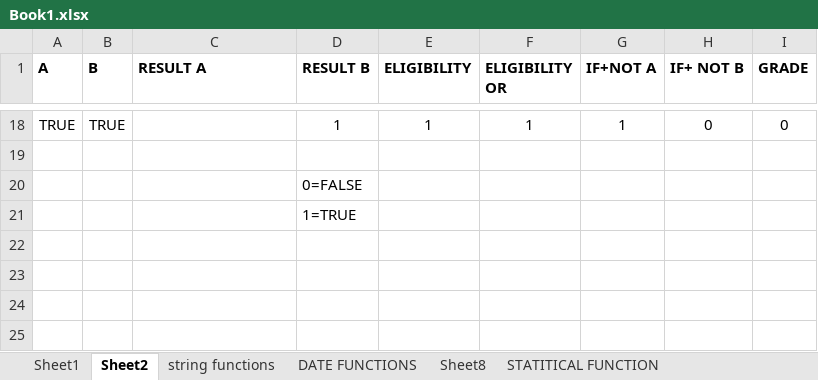
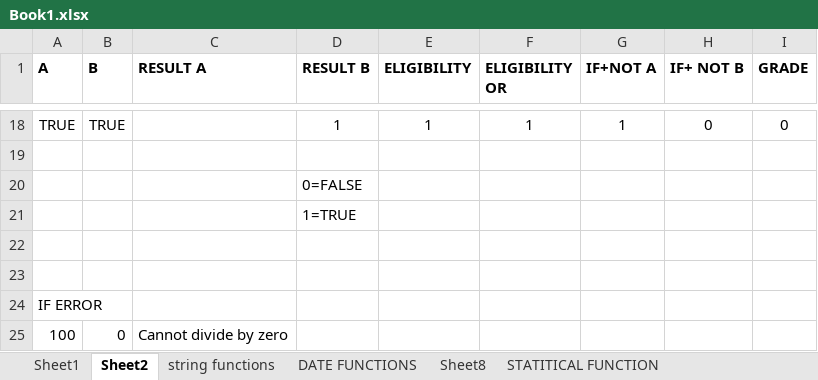
Before and after one commit to gayubala2907-lab/dmart-sales-analysis, an Excel workbook: Book1.xlsx, sheet Sheet2, drawn as a sheet; only a part is shown, gaps mark what is left out; values as stored, in another font and other column widths than the file's, no borders; the diff names each change by its address in the sheet, - before the commit and + after, or states it on an @@ line.

```diff
--- a/Book1.xlsx (sheet Sheet2)
+++ b/Book1.xlsx (sheet Sheet2)
+row 22: (empty)
+row 23: (empty)
+row 24: IF ERROR
+row 25: 100 | 0 | Cannot divide by zero
```
Also changed, not shown: sheet DATE FUNCTIONS, sheet Sheet5, sheet Sheet1, other sheet tabs, Excel+LAB+4+Dataset_Dmart.xlsx, 1 other file.
